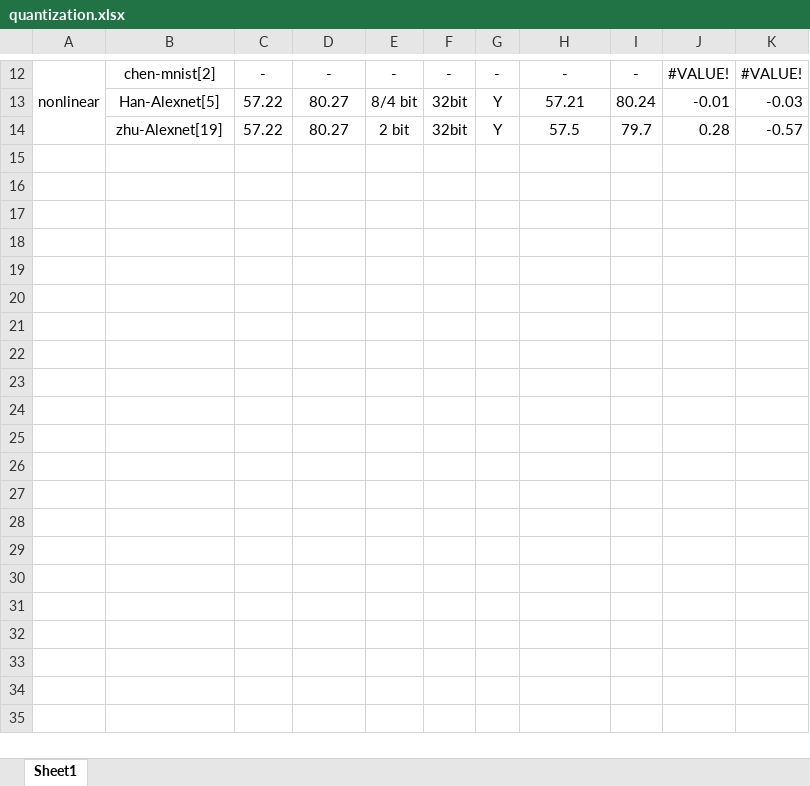
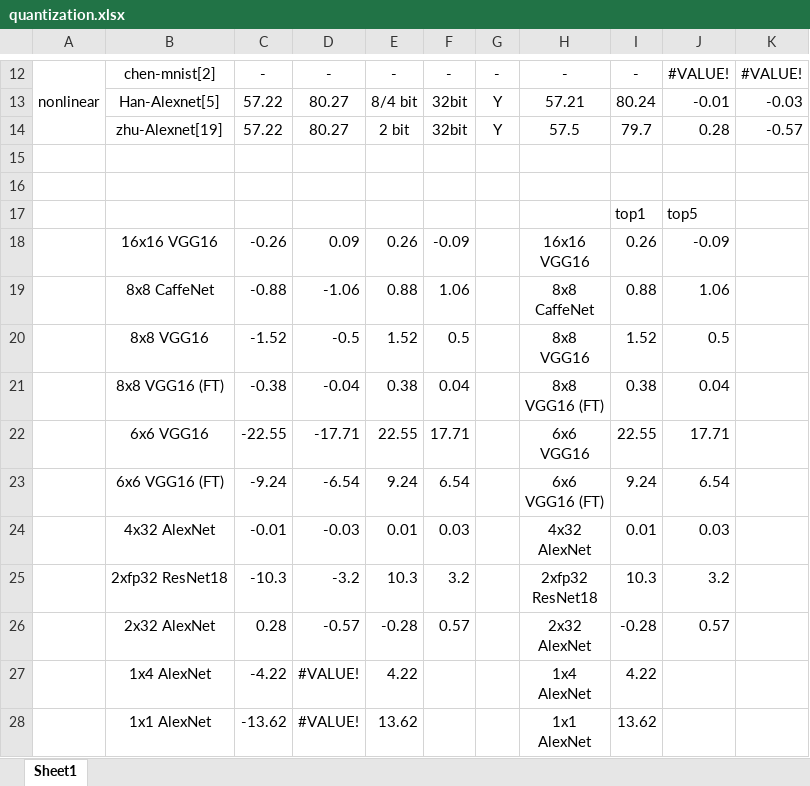
Before and after one commit to GkyHub/TRETS, an Excel workbook: data/quantization.xlsx, sheet Sheet1, drawn as a sheet; only a part is shown, gaps mark what is left out; values as stored, in another font and other column widths than the file's, no borders; charts and pictures not drawn; ↵ is a line break in a cell; the diff names each change by its address in the sheet, - before the commit and + after, or states it on an @@ line.

Commit message:
update data

```diff
--- a/data/quantization.xlsx (sheet Sheet1)
+++ b/data/quantization.xlsx (sheet Sheet1)
+row 15: (empty)
+row 16: (empty)
+row 17:  |  |  |  |  |  |  |  | top1 | top5
+row 18:  | 16x16 VGG16 | -0.26 | 0.09 | 0.26 | -0.09 |  | 16x16 ↵ VGG16 | 0.26 | -0.09
+row 19:  | 8x8 CaffeNet | -0.88 | -1.06 | 0.88 | 1.06 |  | 8x8 ↵ CaffeNet | 0.88 | 1.06
+row 20:  | 8x8 VGG16 | -1.52 | -0.5 | 1.52 | 0.5 |  | 8x8 ↵ VGG16 | 1.52 | 0.5
+row 21:  | 8x8 VGG16 (FT) | -0.38 | -0.04 | 0.38 | 0.04 |  | 8x8 ↵ VGG16 (FT) | 0.38 | 0.04
+row 22:  | 6x6 VGG16 | -22.55 | -17.71 | 22.55 | 17.71 |  | 6x6 ↵ VGG16 | 22.55 | 17.71
+row 23:  | 6x6 VGG16 (FT) | -9.24 | -6.54 | 9.24 | 6.54 |  | 6x6 ↵ VGG16 (FT) | 9.24 | 6.54
+row 24:  | 4x32 AlexNet | -0.01 | -0.03 | 0.01 | 0.03 |  | 4x32 ↵ AlexNet | 0.01 | 0.03
+row 25:  | 2xfp32 ResNet18 | -10.3 | -3.2 | 10.3 | 3.2 |  | 2xfp32 ↵ ResNet18 | 10.3 | 3.2
+row 26:  | 2x32 AlexNet | 0.28 | -0.57 | -0.28 | 0.57 |  | 2x32 ↵ AlexNet | -0.28 | 0.57
+row 27:  | 1x4 AlexNet | -4.22 | #VALUE! | 4.22 |  |  | 1x4 ↵ AlexNet | 4.22
+row 28:  | 1x1 AlexNet | -13.62 | #VALUE! | 13.62 |  |  | 1x1 ↵ AlexNet | 13.62
```
Also changed, not shown: charts or pictures.
